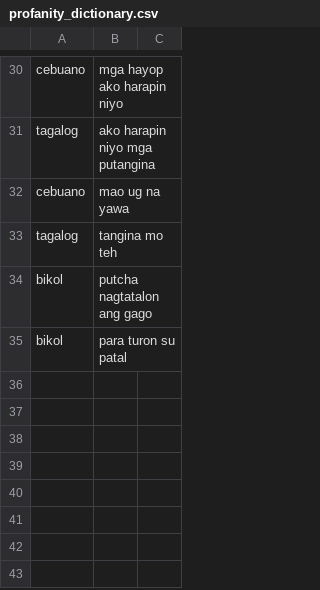
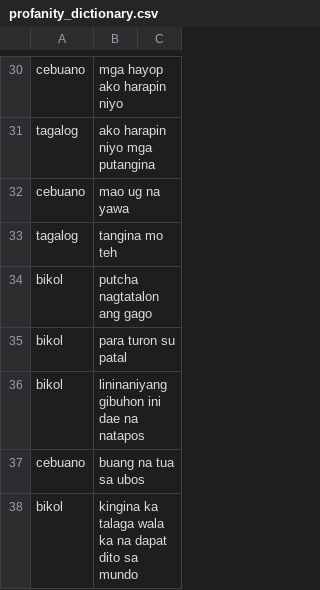
Before and after one commit to lalanglarano/TAKLUBAN-FILIPINO-NATIVE-LANGUAGE-PROFANE-DETECTION, a CSV file: profanity_dictionary.csv, drawn as a sheet; only a part is shown, gaps mark what is left out.

```diff
--- a/profanity_dictionary.csv
+++ b/profanity_dictionary.csv
@@ -35 +35,4 @@ bikol,putcha nagtatalon ang gago,
 bikol,para turon su patal,
+bikol,lininaniyang gibuhon ini dae na natapos,
+cebuano,buang na tua sa ubos,
+bikol,kingina ka talaga wala ka na dapat dito sa mundo,
```
Also changed, not shown: POSdata.csv, 1 other file.
